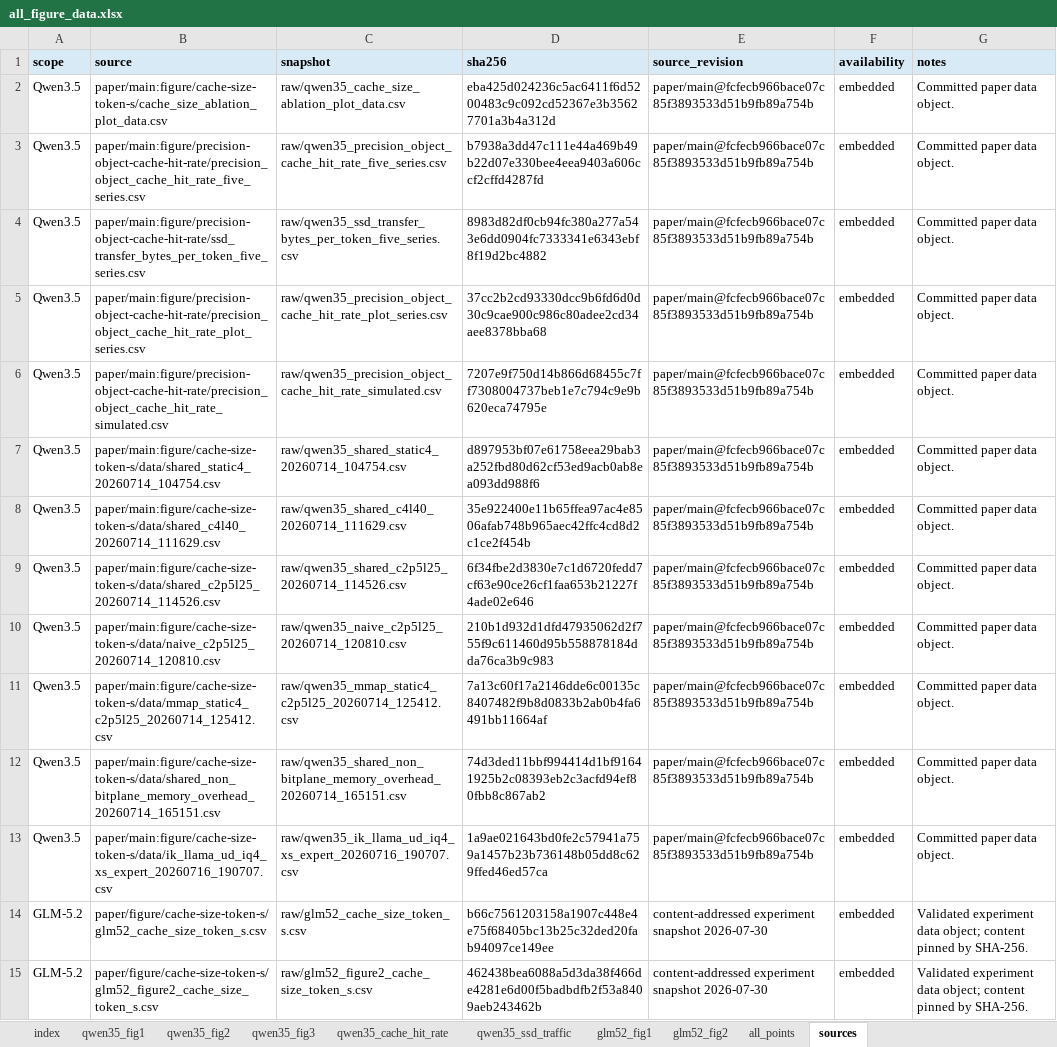
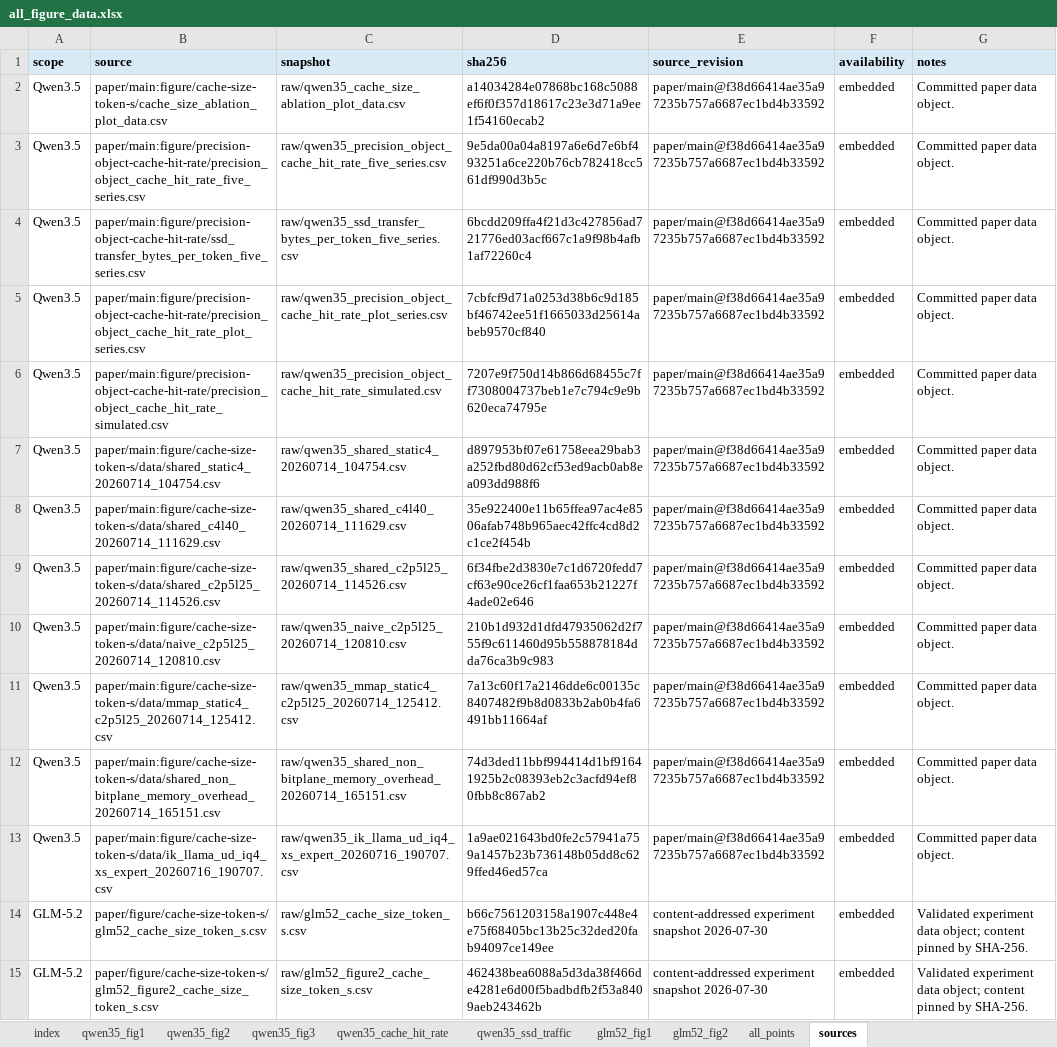
Before and after one commit to login256/pagedmoe-paper, an Excel workbook: figure/exported-data/all_figure_data.xlsx, sheet sources, drawn as a sheet; only a part is shown; values as stored, in another font and other column widths than the file's, no borders; the diff names each change by its address in the sheet, - before the commit and + after, or states it on an @@ line.

```diff
--- a/figure/exported-data/all_figure_data.xlsx (sheet sources)
+++ b/figure/exported-data/all_figure_data.xlsx (sheet sources)
-D2 (sha256): eba425d024236c5ac6411f6d5200483c9c092cd52367e3b35627701a3b4a312d
+D2 (sha256): a14034284e07868bc168c5088ef6f0f357d18617c23e3d71a9ee1f54160ecab2
-E2:E13 (source_revision): paper/main@fcfecb966bace07c85f3893533d51b9fb89a754b
+E2:E13 (source_revision): paper/main@f38d66414ae35a97235b757a6687ec1bd4b33592
-D3 (sha256): b7938a3dd47c111e44a469b49b22d07e330bee4eea9403a606ccf2cffd4287fd
+D3 (sha256): 9e5da00a04a8197a6e6d7e6bf493251a6ce220b76cb782418cc561df990d3b5c
-D4 (sha256): 8983d82df0cb94fc380a277a543e6dd0904fc7333341e6343ebf8f19d2bc4882
+D4 (sha256): 6bcdd209ffa4f21d3c427856ad721776ed03acf667c1a9f98b4afb1af72260c4
-D5 (sha256): 37cc2b2cd93330dcc9b6fd6d0d30c9cae900c986c80adee2cd34aee8378bba68
+D5 (sha256): 7cbfcf9d71a0253d38b6c9d185bf46742ee51f1665033d25614abeb9570cf840
```
Also changed, not shown: sheet all_points, sheet qwen35_ssd_traffic, sheet qwen35_cache_hit_rate, sheet qwen35_fig3, sheet qwen35_fig1, sheet qwen35_fig2, 1 more sheet, 14 other files.
